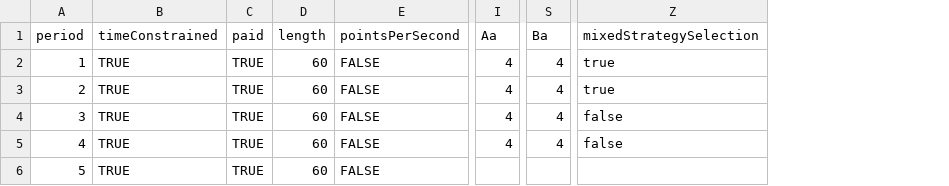
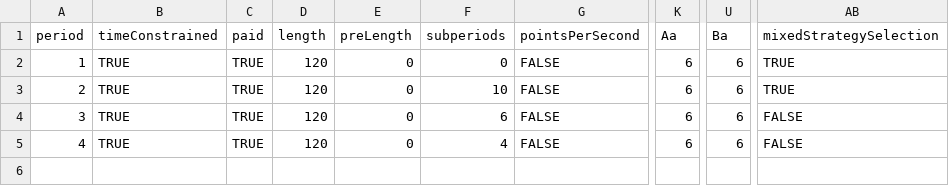
Before and after one commit to Leeps-Lab/ConG, a CSV file: configs/matching-pennies.csv, drawn as a sheet; only a part is shown, gaps mark what is left out; removed rows and columns are numbered as before the commit, all else as after; rows hold the shown columns only; the diff names each change by its address in the sheet, - before the commit and + after, or states it on an @@ line.

```diff
--- a/configs/matching-pennies.csv
+++ b/configs/matching-pennies.csv
-column D, rows 1-5: length | 60 | 60 | 60 | 60
+column D, rows 1-5: length | 120 | 120 | 120 | 120
+column E, rows 1-5: preLength | 0 | 0 | 0 | 0
+column F, rows 1-5: subperiods | 0 | 10 | 6 | 4
-column I, rows 1-5: Aa | 4 | 4 | 4 | 4
+column K, rows 1-5: Aa | 6 | 6 | 6 | 6
-column S, rows 1-5: Ba | 4 | 4 | 4 | 4
+column U, rows 1-5: Ba | 6 | 6 | 6 | 6
-column Z, rows 1-5: mixedStrategySelection | true | true | false | false
+column AB, rows 1-5: mixedStrategySelection | TRUE | TRUE | FALSE | FALSE
-row 6: 5 | TRUE | TRUE | 60 | FALSE
```
Also changed, not shown: 24 other files.
